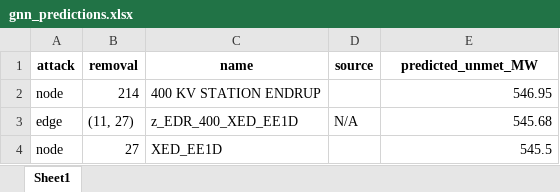
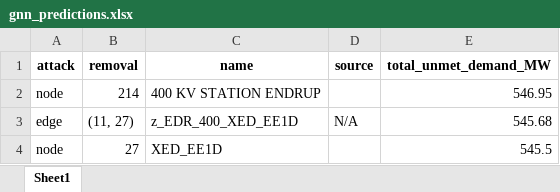
Before and after one commit to Signedue/Critical-Energy-Infrastructure-Under-Hybrid-War-Scenarios, an Excel workbook: gnn_predictions.xlsx, sheet Sheet1, drawn as a sheet; only a part is shown; values as stored, in another font and other column widths than the file's, no borders; the diff names each change by its address in the sheet, - before the commit and + after, or states it on an @@ line.

```diff
--- a/gnn_predictions.xlsx (sheet Sheet1)
+++ b/gnn_predictions.xlsx (sheet Sheet1)
-E1: predicted_unmet_MW
+E1: total_unmet_demand_MW
```
Also changed, not shown: 7 other files.
